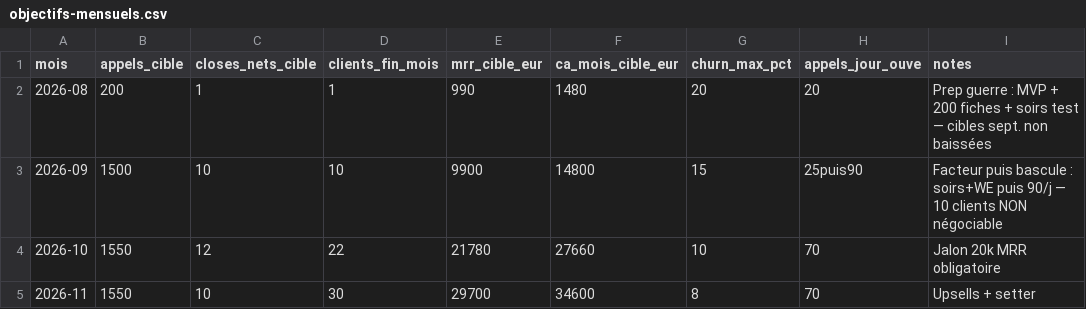
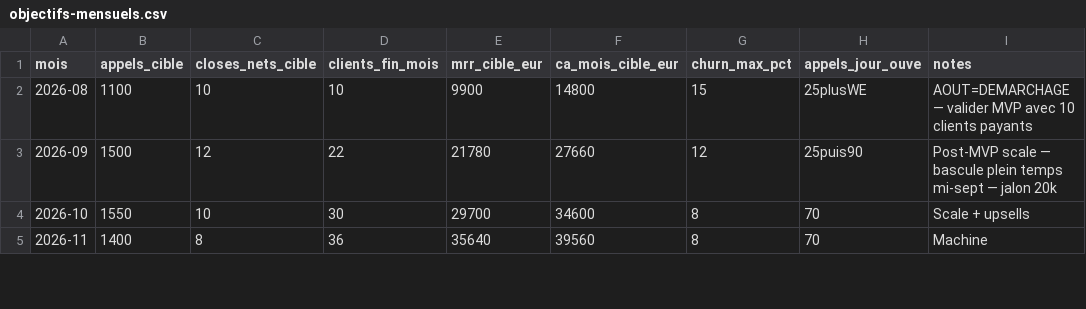
Before and after one commit to antoinelebofficiel/Cr-ation-de-business, a CSV file: business-rappel-leads/05-scale/objectifs-mensuels.csv, drawn as a sheet; only a part is shown; the diff covers the shown part only.

```diff
--- a/business-rappel-leads/05-scale/objectifs-mensuels.csv
+++ b/business-rappel-leads/05-scale/objectifs-mensuels.csv
@@ -1,5 +1,5 @@
 mois,appels_cible,closes_nets_cible,clients_fin_mois,mrr_cible_eur,ca_mois_cible_eur,churn_max_pct,appels_jour_ouve,notes
-2026-08,200,1,1,990,1480,20,20,Prep guerre : MVP + 200 fiches + soirs test — cibles sept. non baissées
-2026-09,1500,10,10,9900,14800,15,25puis90,Facteur puis bascule : soirs+WE puis 90/j — 10 clients NON négociable
-2026-10,1550,12,22,21780,27660,10,70,Jalon 20k MRR obligatoire
-2026-11,1550,10,30,29700,34600,8,70,Upsells + setter
+2026-08,1100,10,10,9900,14800,15,25plusWE,AOUT=DEMARCHAGE — valider MVP avec 10 clients payants
+2026-09,1500,12,22,21780,27660,12,25puis90,Post-MVP scale — bascule plein temps mi-sept — jalon 20k
+2026-10,1550,10,30,29700,34600,8,70,Scale + upsells
+2026-11,1400,8,36,35640,39560,8,70,Machine
```
Also changed, not shown: 15 edited cells elsewhere in this file, 7 other files.
